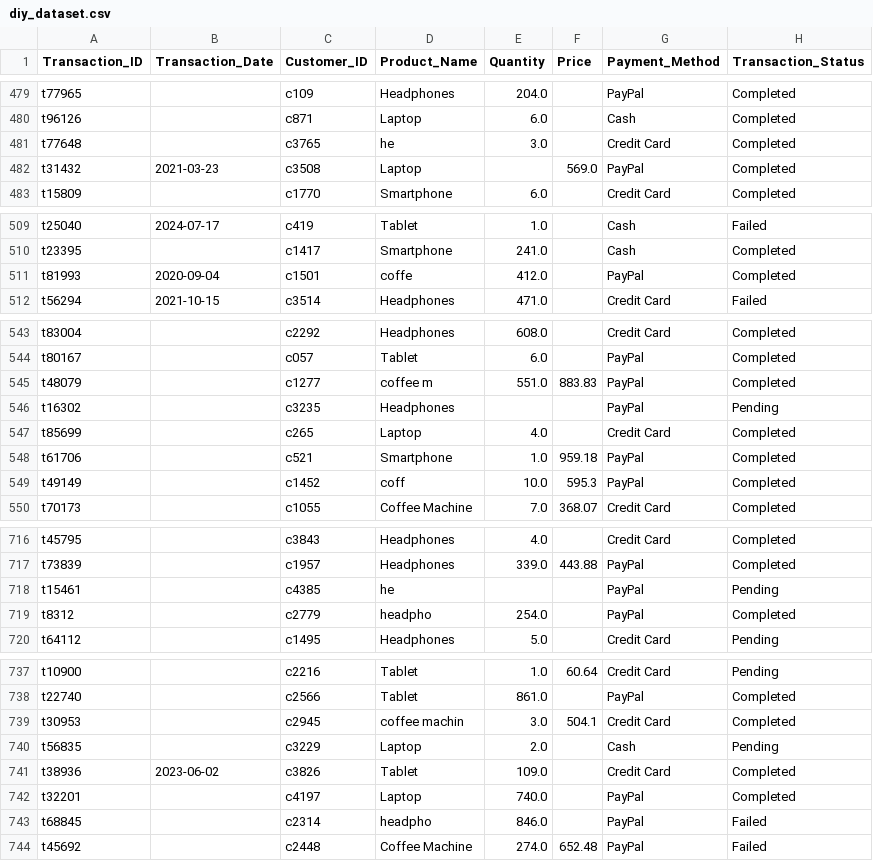
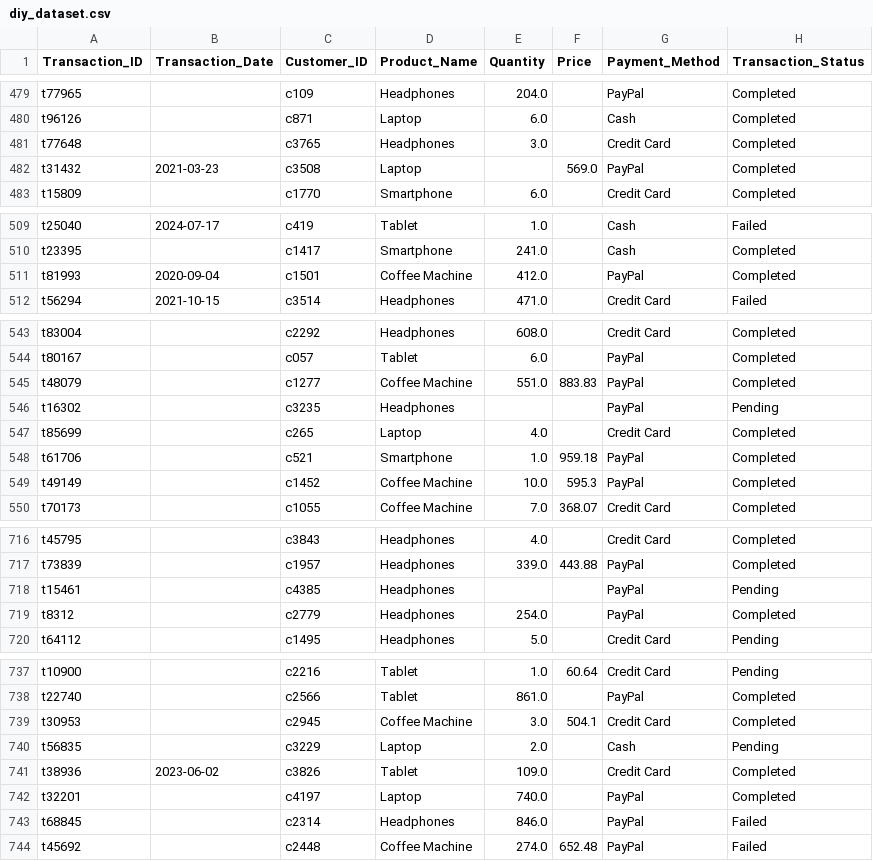
Before and after one commit to Minty9000/data_project2, a CSV file: diy_dataset.csv, drawn as a sheet; only a part is shown, gaps mark what is left out; the diff covers the shown part only.

```diff
--- a/diy_dataset.csv
+++ b/diy_dataset.csv
@@ -480,3 +480,3 @@ t77965,,c109,Headphones,204.0,,PayPal,Completed
 t96126,,c871,Laptop,6.0,,Cash,Completed
-t77648,,c3765,he,3.0,,Credit Card,Completed
+t77648,,c3765,Headphones,3.0,,Credit Card,Completed
 t31432,2021-03-23,c3508,Laptop,,569.0,PayPal,Completed
@@ -510,3 +510,3 @@ t25040,2024-07-17,c419,Tablet,1.0,,Cash,Failed
 t23395,,c1417,Smartphone,241.0,,Cash,Completed
-t81993,2020-09-04,c1501,coffe,412.0,,PayPal,Completed
+t81993,2020-09-04,c1501,Coffee Machine,412.0,,PayPal,Completed
 t56294,2021-10-15,c3514,Headphones,471.0,,Credit Card,Failed
@@ -544,3 +544,3 @@ t83004,,c2292,Headphones,608.0,,Credit Card,Completed
 t80167,,c057,Tablet,6.0,,PayPal,Completed
-t48079,,c1277,coffee m,551.0,883.83,PayPal,Completed
+t48079,,c1277,Coffee Machine,551.0,883.83,PayPal,Completed
 t16302,,c3235,Headphones,,,PayPal,Pending
@@ -548,3 +548,3 @@ t85699,,c265,Laptop,4.0,,Credit Card,Completed
 t61706,,c521,Smartphone,1.0,959.18,PayPal,Completed
-t49149,,c1452,coff,10.0,595.3,PayPal,Completed
+t49149,,c1452,Coffee Machine,10.0,595.3,PayPal,Completed
 t70173,,c1055,Coffee Machine,7.0,368.07,Credit Card,Completed
@@ -717,4 +717,4 @@ t45795,,c3843,Headphones,4.0,,Credit Card,Completed
 t73839,,c1957,Headphones,339.0,443.88,PayPal,Completed
-t15461,,c4385,he,,,PayPal,Pending
-t8312,,c2779,headpho,254.0,,PayPal,Completed
+t15461,,c4385,Headphones,,,PayPal,Pending
+t8312,,c2779,Headphones,254.0,,PayPal,Completed
 t64112,,c1495,Headphones,5.0,,Credit Card,Pending
@@ -738,3 +738,3 @@ t10900,,c2216,Tablet,1.0,60.64,Credit Card,Pending
 t22740,,c2566,Tablet,861.0,,PayPal,Completed
-t30953,,c2945,coffee machin,3.0,504.1,Credit Card,Completed
+t30953,,c2945,Coffee Machine,3.0,504.1,Credit Card,Completed
 t56835,,c3229,Laptop,2.0,,Cash,Pending
@@ -742,3 +742,3 @@ t38936,2023-06-02,c3826,Tablet,109.0,,Credit Card,Completed
 t32201,,c4197,Laptop,740.0,,PayPal,Completed
-t68845,,c2314,headpho,846.0,,PayPal,Failed
+t68845,,c2314,Headphones,846.0,,PayPal,Failed
 t45692,,c2448,Coffee Machine,274.0,652.48,PayPal,Failed
```
Also changed, not shown: 11 edited cells elsewhere in this file, 1 other file.
